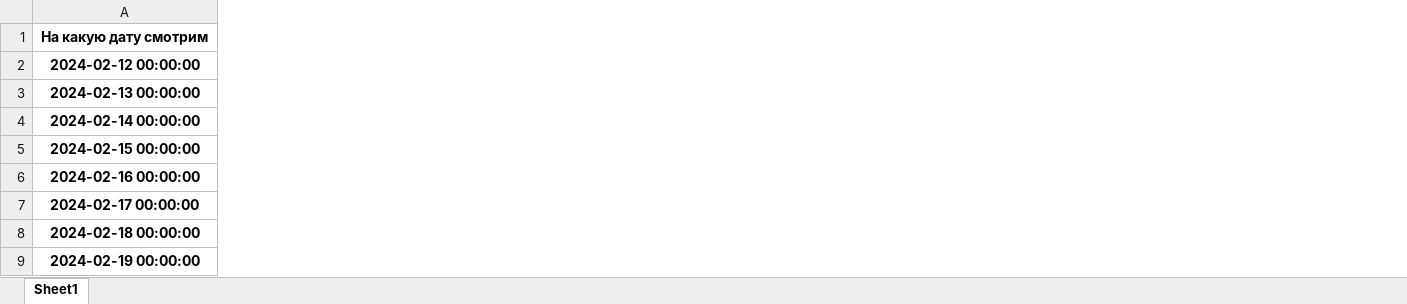
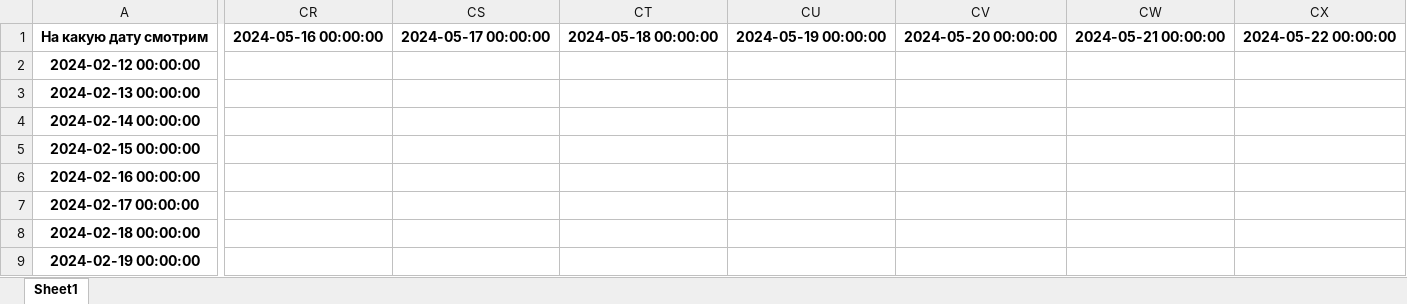
Before and after one commit to SingleMeow/Hotel_occupancy, an Excel workbook: Интерполированные данные.xlsx, sheet Sheet1, drawn as a sheet; only a part is shown, gaps mark what is left out; values as stored, in another font and other column widths than the file's, no borders; the diff covers the shown part only; the diff names each change by its address in the sheet, - before the commit and + after, or states it on an @@ line.

```diff
--- a/Интерполированные данные.xlsx (sheet Sheet1)
+++ b/Интерполированные данные.xlsx (sheet Sheet1)
+column CR, row 1: 2024-05-16 00:00:00
+column CS, row 1: 2024-05-17 00:00:00
+column CT, row 1: 2024-05-18 00:00:00
+column CU, row 1: 2024-05-19 00:00:00
+column CV, row 1: 2024-05-20 00:00:00
+column CW, row 1: 2024-05-21 00:00:00
+column CX, row 1: 2024-05-22 00:00:00
```
Also changed, not shown: 8 added columns elsewhere in this sheet, Данные по загрузке.xlsx, 34 other files.
